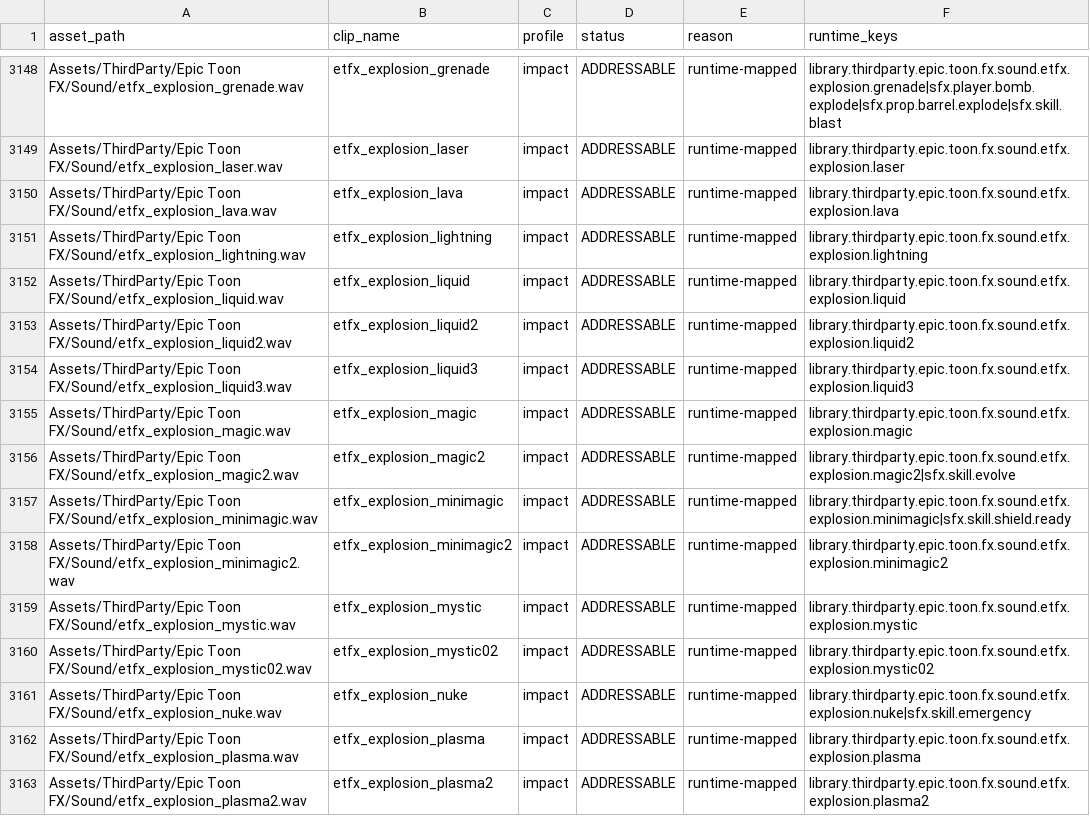
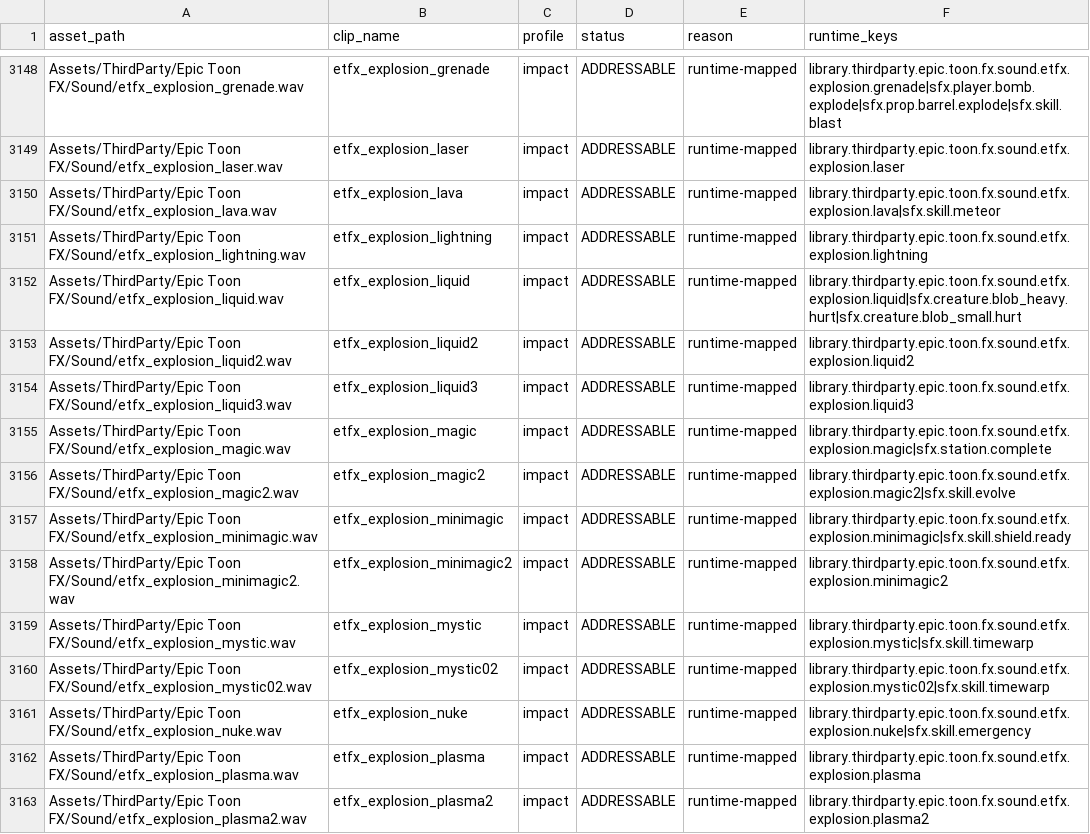
Before and after one commit to billtruong003/Zombie-War, a CSV file: Docs/Reference/Audio/AUDIO_SOURCE_INVENTORY.csv, drawn as a sheet; only a part is shown, gaps mark what is left out; the diff covers the shown part only.

```diff
--- a/Docs/Reference/Audio/AUDIO_SOURCE_INVENTORY.csv
+++ b/Docs/Reference/Audio/AUDIO_SOURCE_INVENTORY.csv
@@ -3149,8 +3149,8 @@
 "Assets/ThirdParty/Epic Toon FX/Sound/etfx_explosion_laser.wav","etfx_explosion_laser","impact","ADDRESSABLE","runtime-mapped","library.thirdparty.epic.toon.fx.sound.etfx.explosion.laser"
-"Assets/ThirdParty/Epic Toon FX/Sound/etfx_explosion_lava.wav","etfx_explosion_lava","impact","ADDRESSABLE","runtime-mapped","library.thirdparty.epic.toon.fx.sound.etfx.explosion.lava"
+"Assets/ThirdParty/Epic Toon FX/Sound/etfx_explosion_lava.wav","etfx_explosion_lava","impact","ADDRESSABLE","runtime-mapped","library.thirdparty.epic.toon.fx.sound.etfx.explosion.lava|sfx.skill.meteor"
 "Assets/ThirdParty/Epic Toon FX/Sound/etfx_explosion_lightning.wav","etfx_explosion_lightning","impact","ADDRESSABLE","runtime-mapped","library.thirdparty.epic.toon.fx.sound.etfx.explosion.lightning"
-"Assets/ThirdParty/Epic Toon FX/Sound/etfx_explosion_liquid.wav","etfx_explosion_liquid","impact","ADDRESSABLE","runtime-mapped","library.thirdparty.epic.toon.fx.sound.etfx.explosion.liquid"
+"Assets/ThirdParty/Epic Toon FX/Sound/etfx_explosion_liquid.wav","etfx_explosion_liquid","impact","ADDRESSABLE","runtime-mapped","library.thirdparty.epic.toon.fx.sound.etfx.explosion.liquid|sfx.creature.blob_heavy.hurt|sfx.creature.blob_small.hurt"
 "Assets/ThirdParty/Epic Toon FX/Sound/etfx_explosion_liquid2.wav","etfx_explosion_liquid2","impact","ADDRESSABLE","runtime-mapped","library.thirdparty.epic.toon.fx.sound.etfx.explosion.liquid2"
 "Assets/ThirdParty/Epic Toon FX/Sound/etfx_explosion_liquid3.wav","etfx_explosion_liquid3","impact","ADDRESSABLE","runtime-mapped","library.thirdparty.epic.toon.fx.sound.etfx.explosion.liquid3"
-"Assets/ThirdParty/Epic Toon FX/Sound/etfx_explosion_magic.wav","etfx_explosion_magic","impact","ADDRESSABLE","runtime-mapped","library.thirdparty.epic.toon.fx.sound.etfx.explosion.magic"
+"Assets/ThirdParty/Epic Toon FX/Sound/etfx_explosion_magic.wav","etfx_explosion_magic","impact","ADDRESSABLE","runtime-mapped","library.thirdparty.epic.toon.fx.sound.etfx.explosion.magic|sfx.station.complete"
 "Assets/ThirdParty/Epic Toon FX/Sound/etfx_explosion_magic2.wav","etfx_explosion_magic2","impact","ADDRESSABLE","runtime-mapped","library.thirdparty.epic.toon.fx.sound.etfx.explosion.magic2|sfx.skill.evolve"
@@ -3158,4 +3158,4 @@
 "Assets/ThirdParty/Epic Toon FX/Sound/etfx_explosion_minimagic2.wav","etfx_explosion_minimagic2","impact","ADDRESSABLE","runtime-mapped","library.thirdparty.epic.toon.fx.sound.etfx.explosion.minimagic2"
-"Assets/ThirdParty/Epic Toon FX/Sound/etfx_explosion_mystic.wav","etfx_explosion_mystic","impact","ADDRESSABLE","runtime-mapped","library.thirdparty.epic.toon.fx.sound.etfx.explosion.mystic"
-"Assets/ThirdParty/Epic Toon FX/Sound/etfx_explosion_mystic02.wav","etfx_explosion_mystic02","impact","ADDRESSABLE","runtime-mapped","library.thirdparty.epic.toon.fx.sound.etfx.explosion.mystic02"
+"Assets/ThirdParty/Epic Toon FX/Sound/etfx_explosion_mystic.wav","etfx_explosion_mystic","impact","ADDRESSABLE","runtime-mapped","library.thirdparty.epic.toon.fx.sound.etfx.explosion.mystic|sfx.skill.timewarp"
+"Assets/ThirdParty/Epic Toon FX/Sound/etfx_explosion_mystic02.wav","etfx_explosion_mystic02","impact","ADDRESSABLE","runtime-mapped","library.thirdparty.epic.toon.fx.sound.etfx.explosion.mystic02|sfx.skill.timewarp"
 "Assets/ThirdParty/Epic Toon FX/Sound/etfx_explosion_nuke.wav","etfx_explosion_nuke","impact","ADDRESSABLE","runtime-mapped","library.thirdparty.epic.toon.fx.sound.etfx.explosion.nuke|sfx.skill.emergency"
```
Also changed, not shown: 13 edited cells elsewhere in this file, Docs/Reference/Audio/AUDIO_RUNTIME_MAPPING.csv, 25 other files.
